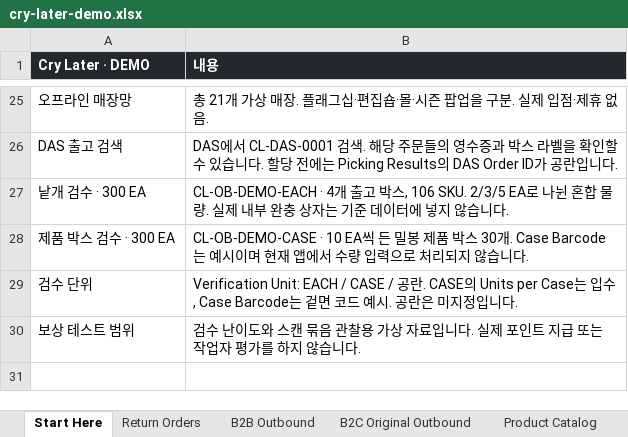
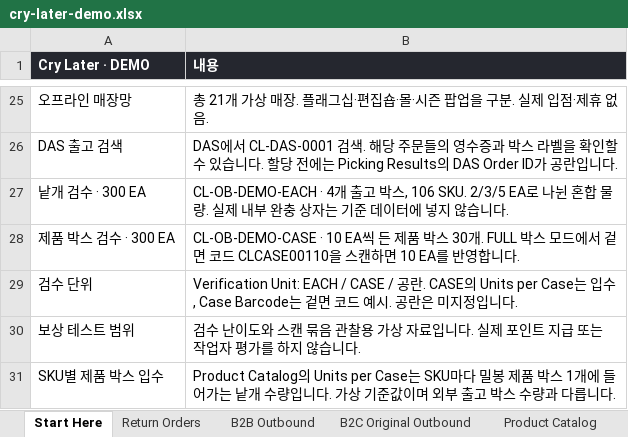
Before and after one commit to damagedring/beam, an Excel workbook: src/features/examples/cry-later-demo.xlsx, sheet Start Here, drawn as a sheet; only a part is shown, gaps mark what is left out; values as stored, in another font and other column widths than the file's, no borders; the diff names each change by its address in the sheet, - before the commit and + after, or states it on an @@ line.

Commit message:
Verify full-case scans with SKU packaging references

```diff
--- a/src/features/examples/cry-later-demo.xlsx (sheet Start Here)
+++ b/src/features/examples/cry-later-demo.xlsx (sheet Start Here)
-B28 (내용): …씩 든 밀봉 제품 박스 30개. Case Barcode는 예시이며 현재 앱에서 수량 입력으로 처리되지 않습니다.
+B28 (내용): …씩 든 제품 박스 30개. FULL 박스 모드에서 겉면 코드 CLCASE00110을 스캔하면 10 EA를 반영합니다.
+row 31: SKU별 제품 박스 입수 | Product Catalog의 Units per Case는 SKU마다 밀봉 제품 박스 1개에 들어가는 낱개 수량입니다. 가상 기준값이며 외부 출고 박스 수량과 다릅니다.
```
Also changed, not shown: sheet Product Catalog, sheet Picking Results, 11 other files.
